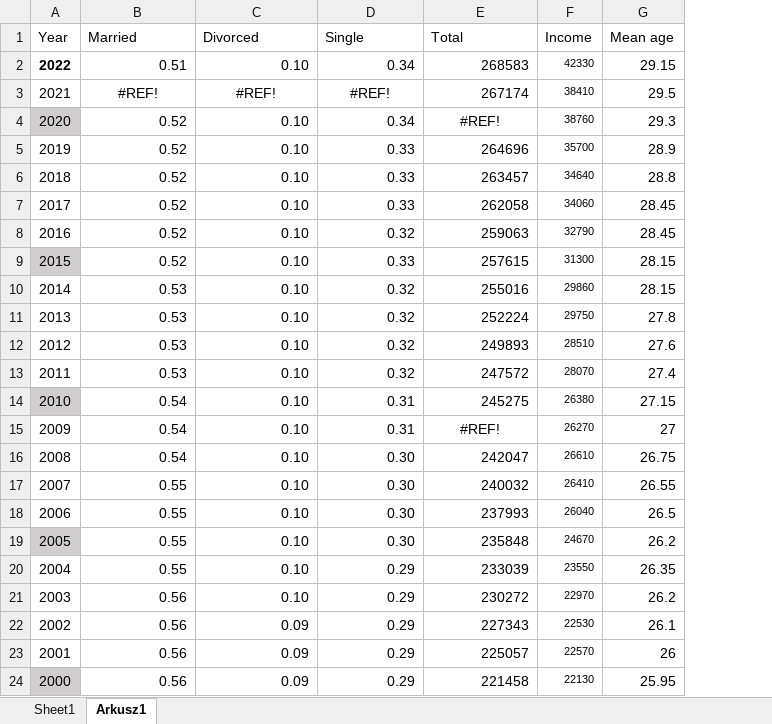
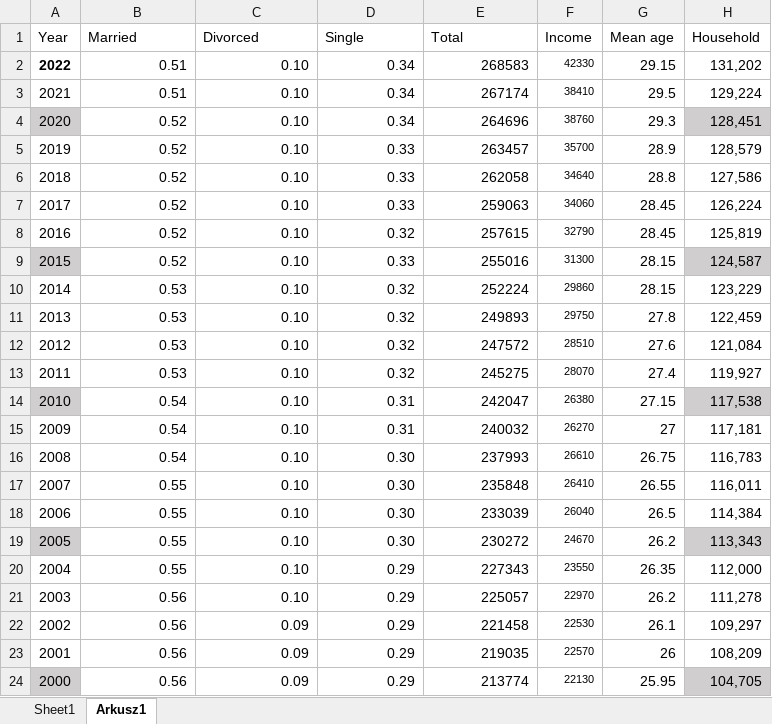
Before and after one commit to Julnowak/DA_project, an Excel workbook: test.xlsx, sheet Arkusz1, drawn as a sheet; values as stored, in another font and other column widths than the file's, no borders; the diff names each change by its address in the sheet, - before the commit and + after, or states it on an @@ line.

```diff
--- a/test.xlsx (sheet Arkusz1)
+++ b/test.xlsx (sheet Arkusz1)
+column H (Household), rows 2-24: 131,202 | 129,224 | 128,451 | 128,579 | 127,586 | 126,224 | 125,819 | 124,587 | 123,229 | 122,459 | 121,084 | 119,927 | 117,538 | 117,181 | 116,783 | 116,011 | 114,384 | 113,343 | 112,000 | 111,278 | 109,297 | 108,209 | 104,705
-B3 (Married): #REF!
+B3 (Married): 0.51
-B3:D3 alignment: center
+B3:D3 alignment: right
-C3 (Divorced): #REF!
+C3 (Divorced): 0.10
-D3 (Single): #REF!
+D3 (Single): 0.34
-E4 (Total): #REF!
+E4 (Total): 264696
-E4 alignment: center
+E4 alignment: right
-E5 (Total): 264696
+E5 (Total): 263457
-E6 (Total): 263457
+E6 (Total): 262058
-E7 (Total): 262058
+E7 (Total): 259063
-E8 (Total): 259063
+E8 (Total): 257615
-E9 (Total): 257615
+E9 (Total): 255016
-E10 (Total): 255016
+E10 (Total): 252224
-E11 (Total): 252224
+E11 (Total): 249893
-E12 (Total): 249893
+E12 (Total): 247572
-E13 (Total): 247572
+E13 (Total): 245275
-E14 (Total): 245275
+E14 (Total): 242047
-E15 (Total): #REF!
+E15 (Total): 240032
-E15 alignment: center
+E15 alignment: right
-E16 (Total): 242047
+E16 (Total): 237993
-E17 (Total): 240032
+E17 (Total): 235848
-E18 (Total): 237993
+E18 (Total): 233039
-E19 (Total): 235848
+E19 (Total): 230272
-E20 (Total): 233039
+E20 (Total): 227343
-E21 (Total): 230272
+E21 (Total): 225057
-E22 (Total): 227343
+E22 (Total): 221458
-E23 (Total): 225057
+E23 (Total): 219035
-E24 (Total): 221458
+E24 (Total): 213774
```
Also changed, not shown: sheet Sheet1, 7 other files.
